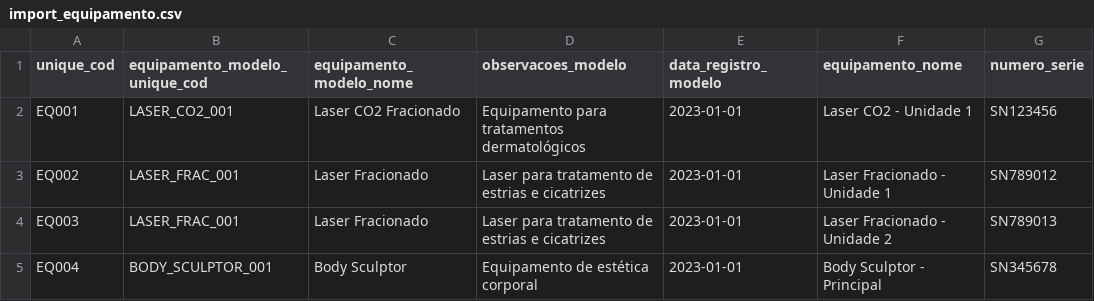
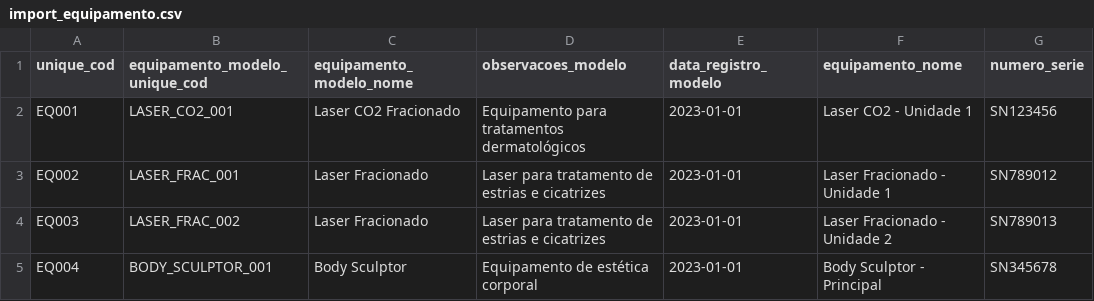
Before and after one commit to ebrain-clinic/tech-docs, a CSV file: docs/documentacao/view_equipamento/import_equipamento.csv, drawn as a sheet; only a part is shown; the diff names each change by its address in the sheet, - before the commit and + after, or states it on an @@ line.

```diff
--- a/docs/documentacao/view_equipamento/import_equipamento.csv
+++ b/docs/documentacao/view_equipamento/import_equipamento.csv
-B4 (equipamento_modelo_unique_cod): LASER_FRAC_001
+B4 (equipamento_modelo_unique_cod): LASER_FRAC_002
```
Also changed, not shown: docs/documentacao/view_clinica/import_clinica.csv, docs/documentacao/view_pessoa/import_pessoa.csv, 3 other files.
